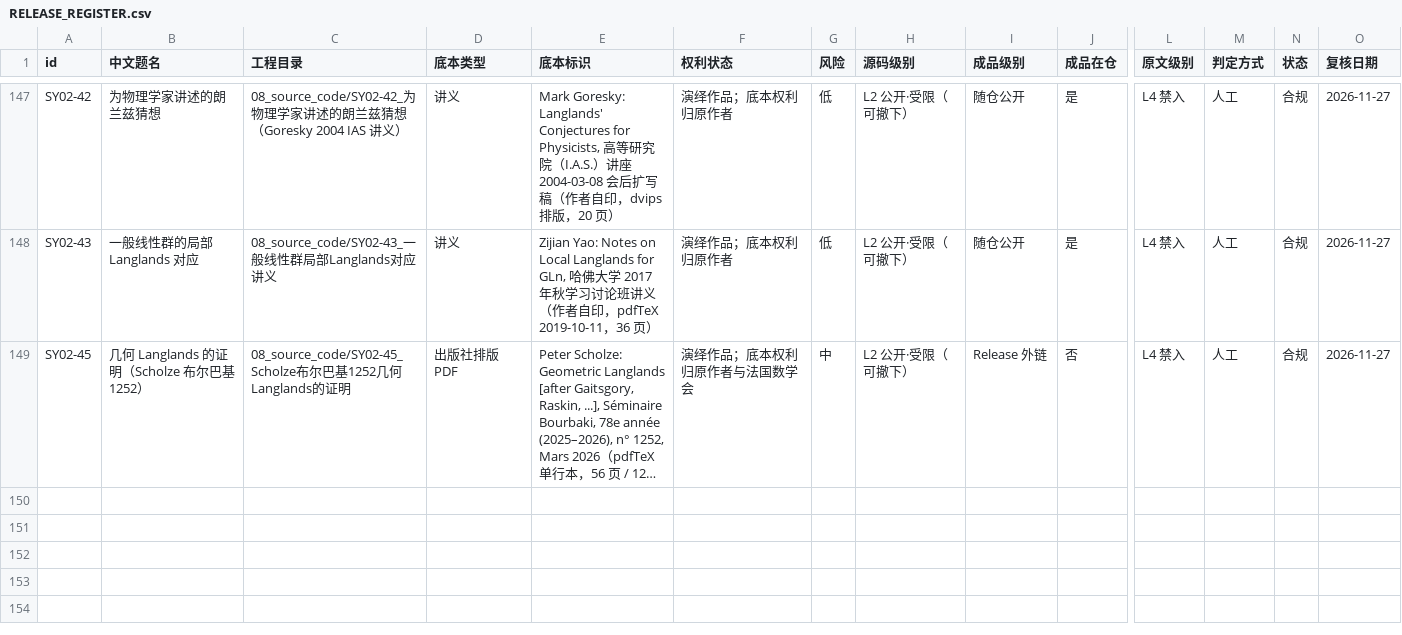
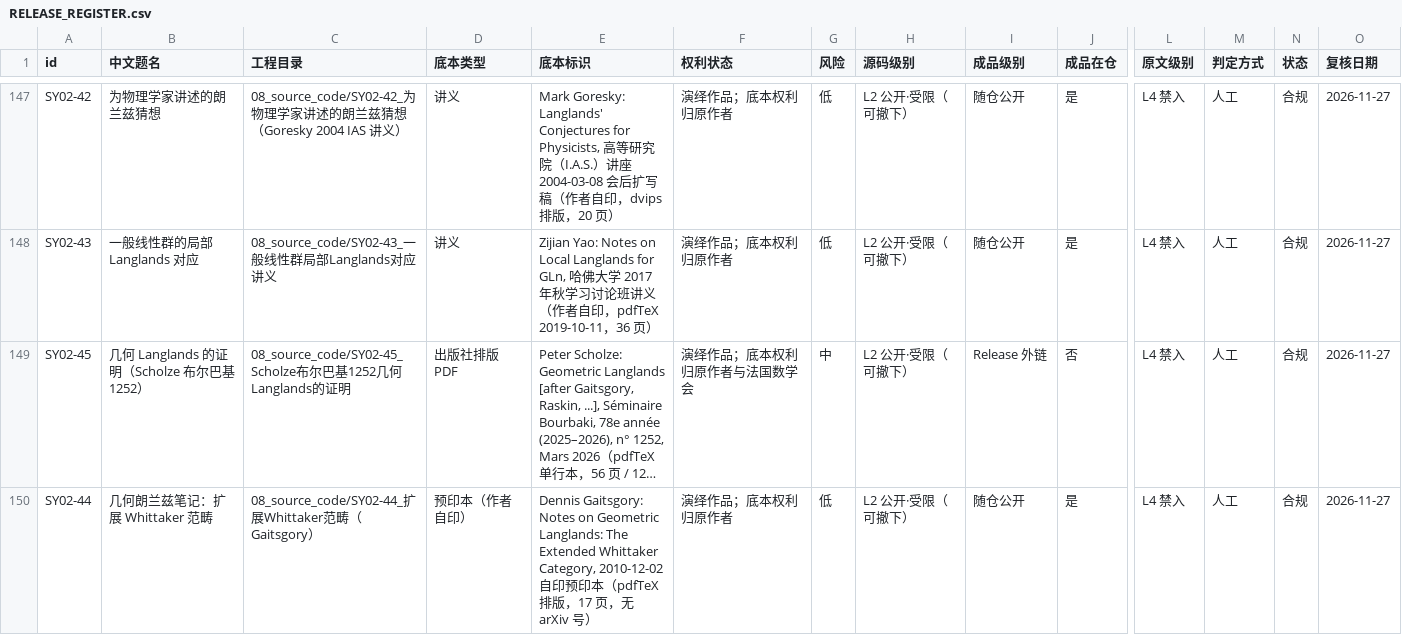
Before and after one commit to lzxsusy/mathtranslate, a CSV file: RELEASE_REGISTER.csv, drawn as a sheet; only a part is shown, gaps mark what is left out; long unchanged cells end in …; rows hold the shown columns only; the diff names each change by its address in the sheet, - before the commit and + after, or states it on an @@ line.

Commit message:
新增 SY02-44 Gaitsgory《几何朗兰兹笔记：扩展 Whittaker 范畴》中译注本
底本 17 页自印预印本（2010-12-02），8 节 + 文献；译文 24 页。
按《翻译纪律》v2.1：通读笔记 + 疑点清单 33 条（全解）先行，
术语 78 条、符号 47 条冻结；译注 23 条（每条带 A/B/I 来源）；
14 处原文笔误保留原文并加注（§3.2 两式、§6.1 右伴随等）。
xelatex 三遍：0 error、0 Overfull/Underfull、0 缺字、0 未定义引用。
含 BRIEF/STYLE_GUIDE/00_开工必读、译注汇总、公式核对记录、工程总结、
精选片段、资料卡五件套、RELEASE_REGISTER 一行、03_translations_meta 投稿信息。
成品 PDF 随仓（L2 公开·受限，可撤下）；原文与页图不入仓。

```diff
--- a/RELEASE_REGISTER.csv
+++ b/RELEASE_REGISTER.csv
+row 150: SY02-44 | 几何朗兰兹笔记：扩展 Whittaker 范畴 | 08_source_code/SY02-44_扩展Whittaker范畴（Gaitsgory） | 预印本（作者自印） | Dennis Gaitsgory: Notes on Geometric Langlands: The Extended Whittaker Category, 2010-12-02 自印预印本（pdfTeX 排版，17 页，无 arXiv 号） | 演绎作品；底本权利归原作者 | 低 | L2 公开·受限（可撤下） | 随仓公开 | 是 | L4 禁入 | 人工 | 合规 | 2026-11-27
```
Also changed, not shown: 35 other files.
